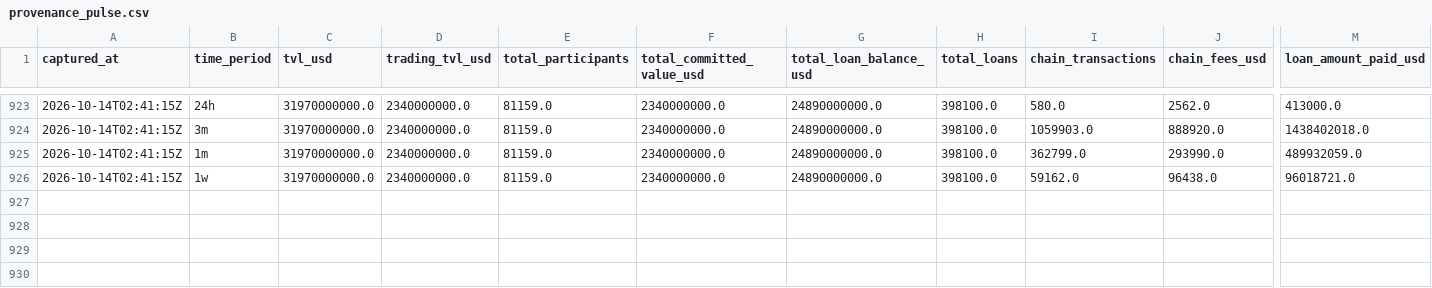
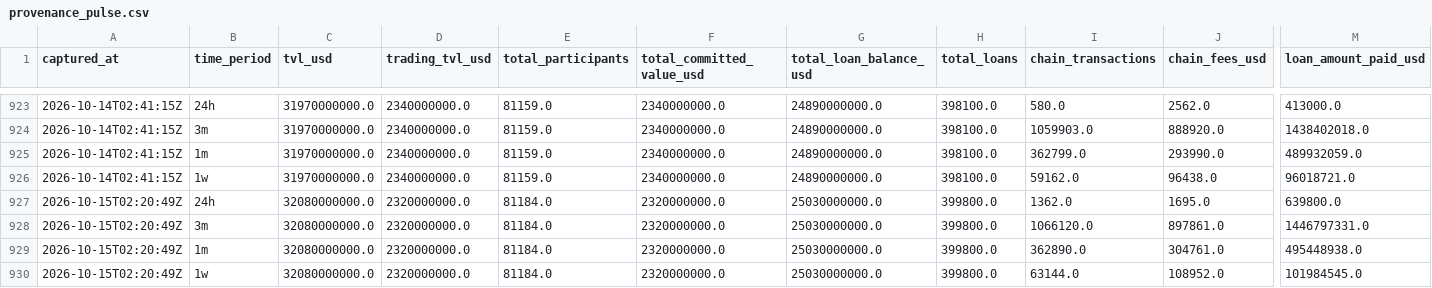
Before and after one commit to WILLSUTCLIFFE37/provenance-tracker, a CSV file: provenance_pulse.csv, drawn as a sheet; only a part is shown, gaps mark what is left out; rows hold the shown columns only; the diff names each change by its address in the sheet, - before the commit and + after, or states it on an @@ line.

```diff
--- a/provenance_pulse.csv
+++ b/provenance_pulse.csv
+row 927: 2026-10-15T02:20:49Z | 24h | 32080000000.0 | 2320000000.0 | 81184.0 | 2320000000.0 | 25030000000.0 | 399800.0 | 1362.0 | 1695.0 | 639800.0
+row 928: 2026-10-15T02:20:49Z | 3m | 32080000000.0 | 2320000000.0 | 81184.0 | 2320000000.0 | 25030000000.0 | 399800.0 | 1066120.0 | 897861.0 | 1446797331.0
+row 929: 2026-10-15T02:20:49Z | 1m | 32080000000.0 | 2320000000.0 | 81184.0 | 2320000000.0 | 25030000000.0 | 399800.0 | 362890.0 | 304761.0 | 495448938.0
+row 930: 2026-10-15T02:20:49Z | 1w | 32080000000.0 | 2320000000.0 | 81184.0 | 2320000000.0 | 25030000000.0 | 399800.0 | 63144.0 | 108952.0 | 101984545.0
```
